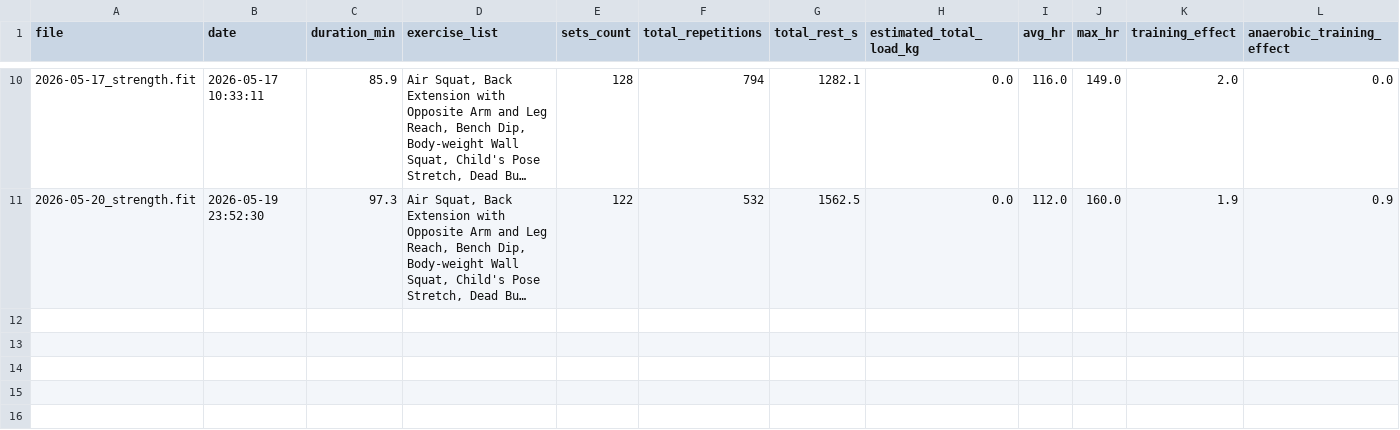
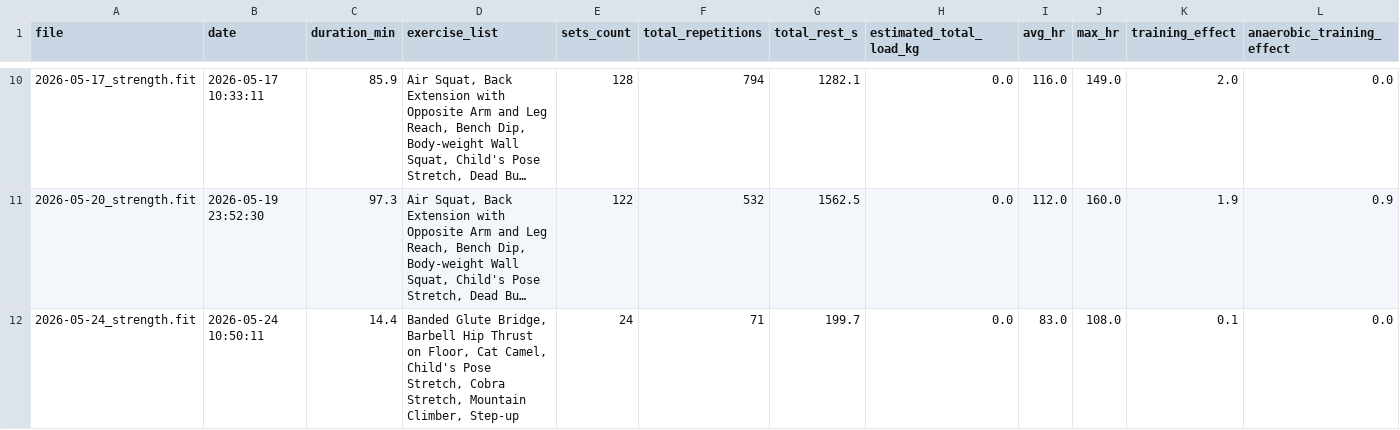
Before and after one commit to jvinodraj/theEagle, a CSV file: reports/strength/strength_endurance_sessions.csv, drawn as a sheet; only a part is shown, gaps mark what is left out; long unchanged cells end in …; rows hold the shown columns only; the diff covers the shown part only; the diff names each change by its address in the sheet, - before the commit and + after, or states it on an @@ line.

Commit message:
Report as of 27th May

```diff
--- a/reports/strength/strength_endurance_sessions.csv
+++ b/reports/strength/strength_endurance_sessions.csv
+row 12: 2026-05-24_strength.fit | 2026-05-24 10:50:11 | 14.4 | Banded Glute Bridge, Barbell Hip Thrust on Floor, Cat Camel, Child's Pose Stretch, Cobra Stretch, Mountain Climber, Step-up | 24 | 71 | 199.7 | 0.0 | 83.0 | 108.0 | 0.1 | 0.0
```
Also changed, not shown: 1 added row elsewhere in this file, reports/strength/strength_recovery_interaction.csv, reports/strength/strength_running_transfer_observations.csv, 3 other files.
